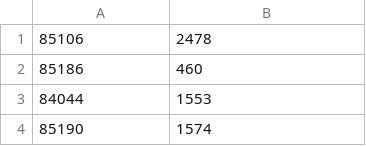
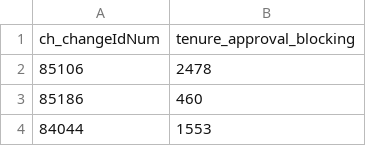
Before and after one commit to HanHollander/SofwareEvolution, a CSV file: assignment3/data/csv/eclipse/predictor/change-tenure_approval_blocking.csv (was assignment3/data/csv/eclipse/predictor/change_tenure_approval_blocking.csv), drawn as a sheet; only a part is shown; the shorter side is filled out with more unchanged rows.

```diff
--- a/assignment3/data/csv/eclipse/predictor/change_tenure_approval_blocking.csv
+++ b/assignment3/data/csv/eclipse/predictor/change-tenure_approval_blocking.csv
@@ -1 +1,2 @@
+ch_changeIdNum,tenure_approval_blocking
 85106,2478
```
Also changed, not shown: assignment3/data/csv/eclipse/predictor/change-tenure_change.csv, assignment3/data/csv/eclipse/predictor/change-tenure_review.csv, 7 other files.
